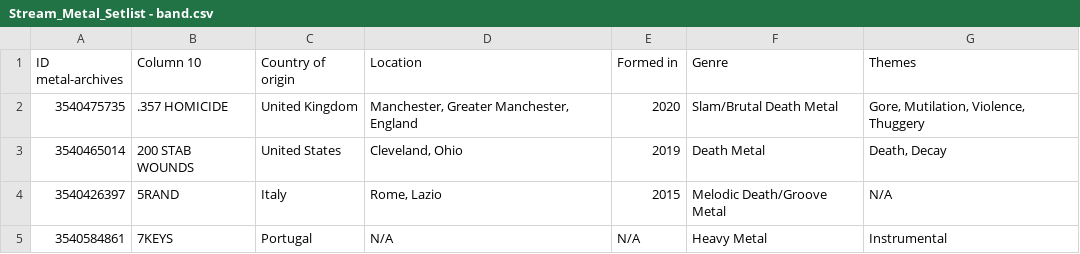
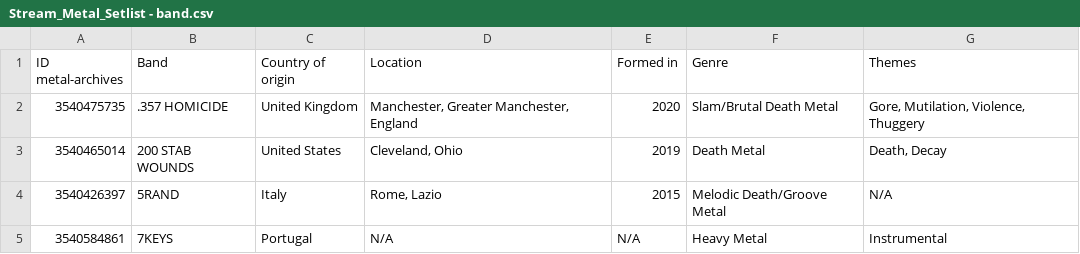
Before and after one commit to Ogham696/metal-clips, a CSV file: data/Stream_Metal_Setlist - band.csv, drawn as a sheet; only a part is shown.

```diff
--- a/data/Stream_Metal_Setlist - band.csv
+++ b/data/Stream_Metal_Setlist - band.csv
@@ -1,2 +1,2 @@
-ID metal-archives,Column 10,Country of origin,Location,Formed in,Genre,Themes
+ID metal-archives,Band,Country of origin,Location,Formed in,Genre,Themes
 3540475735,.357 HOMICIDE,United Kingdom,"Manchester, Greater Manchester, England",2020,Slam/Brutal Death Metal,"Gore, Mutilation, Violence, Thuggery"
```
Also changed, not shown: 4 other files.
